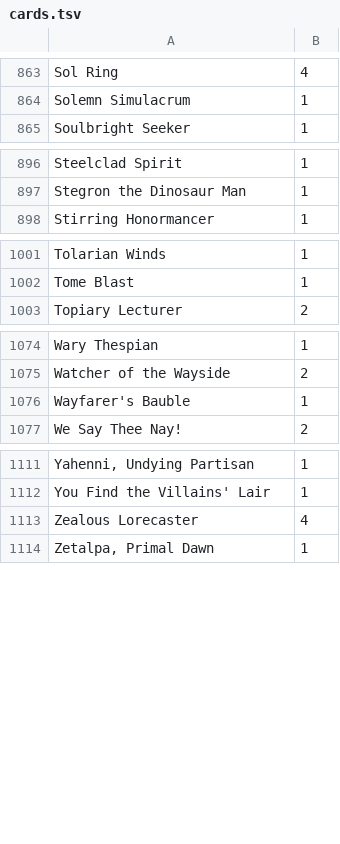
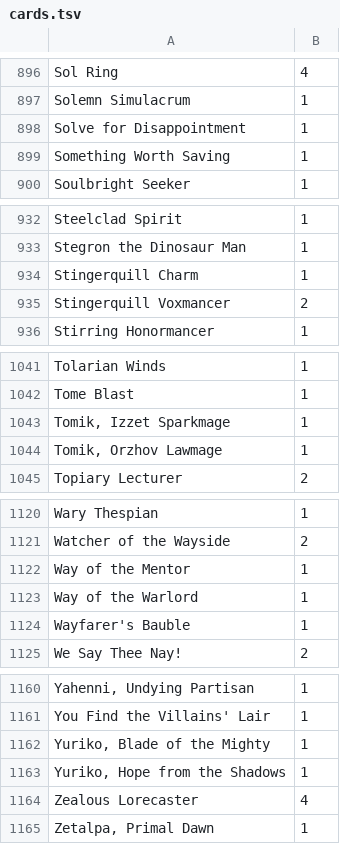
Before and after one commit to itskstevens/mtg-gauntlet, a TSV file: collection/cards.tsv, drawn as a sheet; only a part is shown, gaps mark what is left out; the diff covers the shown part only; the diff names each change by its address in the sheet, - before the commit and + after, or states it on an @@ line.

```diff
--- a/collection/cards.tsv
+++ b/collection/cards.tsv
+row 898: Solve for Disappointment | 1
+row 899: Something Worth Saving | 1
+row 934: Stingerquill Charm | 1
+row 935: Stingerquill Voxmancer | 2
+row 1043: Tomik, Izzet Sparkmage | 1
+row 1044: Tomik, Orzhov Lawmage | 1
+row 1122: Way of the Mentor | 1
+row 1123: Way of the Warlord | 1
+row 1162: Yuriko, Blade of the Mighty | 1
+row 1163: Yuriko, Hope from the Shadows | 1
```
Also changed, not shown: 41 added rows and 3 edited cells elsewhere in this file, 3 other files.
